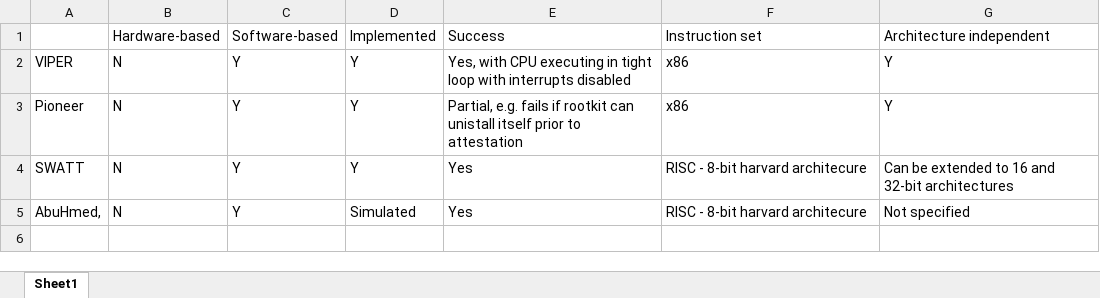
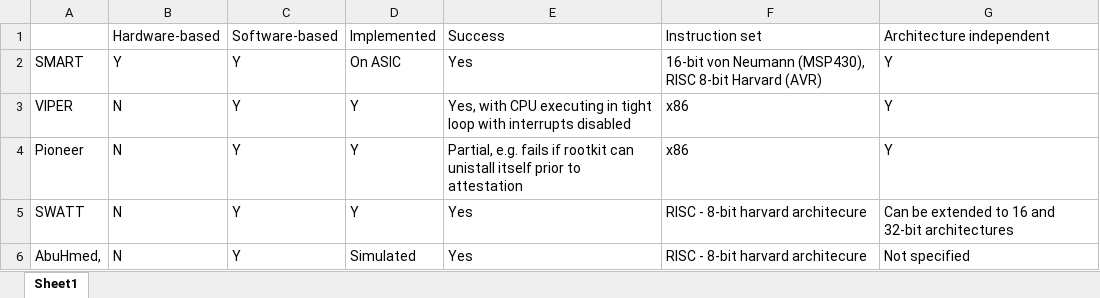
Before and after one commit to lucialhz/MSc-Project, an Excel workbook: Comparison/Static comp.xlsx, sheet Sheet1, drawn as a sheet; values as stored, in another font and other column widths than the file's, no borders; the diff names each change by its address in the sheet, - before the commit and + after, or states it on an @@ line.

```diff
--- a/Comparison/Static comp.xlsx (sheet Sheet1)
+++ b/Comparison/Static comp.xlsx (sheet Sheet1)
+row 2: SMART | Y | Y | On ASIC | Yes | 16-bit von Neumann (MSP430), RISC 8-bit Harvard (AVR) | Y
```
Also changed, not shown: Comparison/Word count.xlsx, 4 other files.
